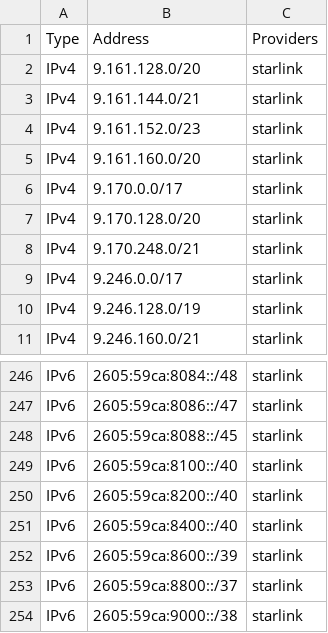
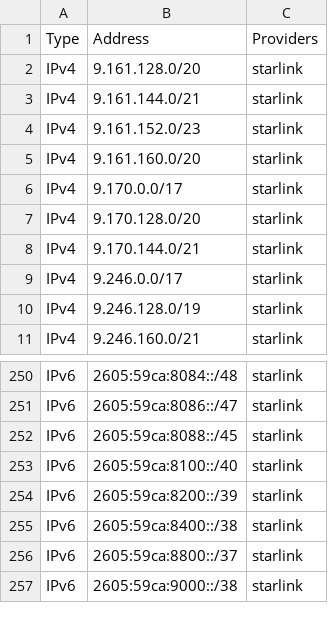
Before and after one commit to disposable/cloud-ip-ranges, a CSV file: misc/all-providers.csv, drawn as a sheet; only a part is shown, gaps mark what is left out; the diff covers the shown part only.

```diff
--- a/misc/all-providers.csv
+++ b/misc/all-providers.csv
@@ -7,3 +7,3 @@ IPv4,9.170.0.0/17,starlink
 IPv4,9.170.128.0/20,starlink
-IPv4,9.170.248.0/21,starlink
+IPv4,9.170.144.0/21,starlink
 IPv4,9.246.0.0/17,starlink
@@ -249,5 +253,4 @@ IPv6,2605:59ca:8088::/45,starlink
 IPv6,2605:59ca:8100::/40,starlink
-IPv6,2605:59ca:8200::/40,starlink
-IPv6,2605:59ca:8400::/40,starlink
-IPv6,2605:59ca:8600::/39,starlink
+IPv6,2605:59ca:8200::/39,starlink
+IPv6,2605:59ca:8400::/38,starlink
 IPv6,2605:59ca:8800::/37,starlink
```
Also changed, not shown: 8 added rows, 1 removed row and 6 edited cells elsewhere in this file, misc/starlink.csv, 6 other files.
